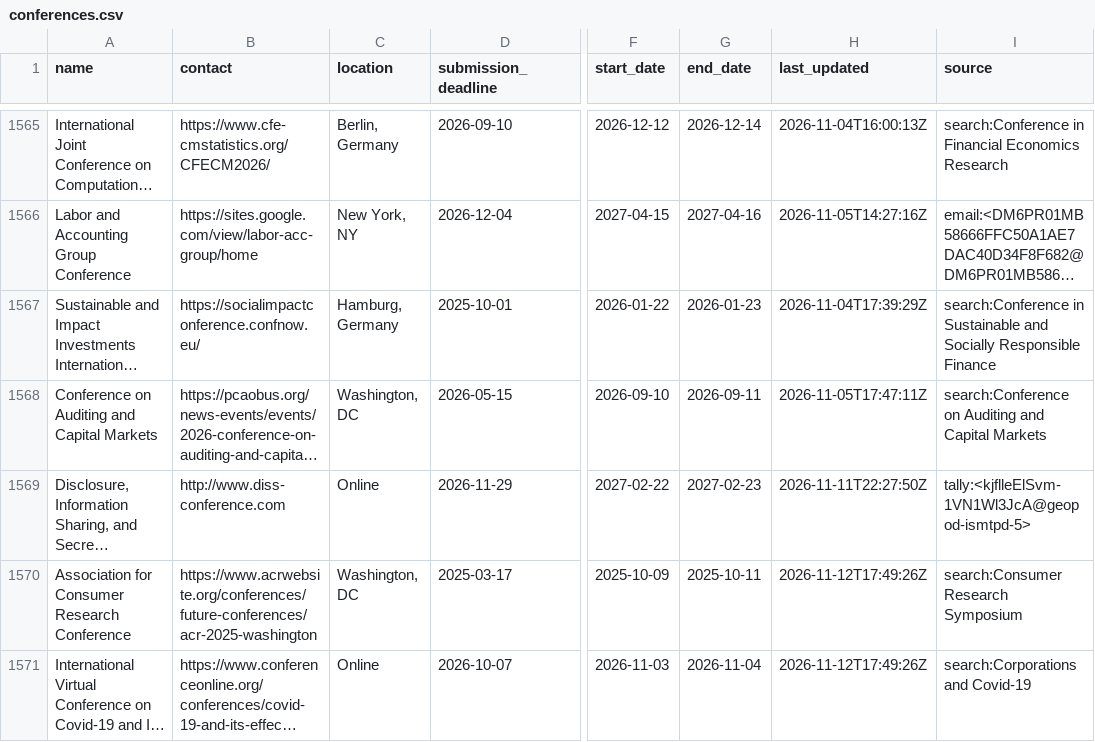
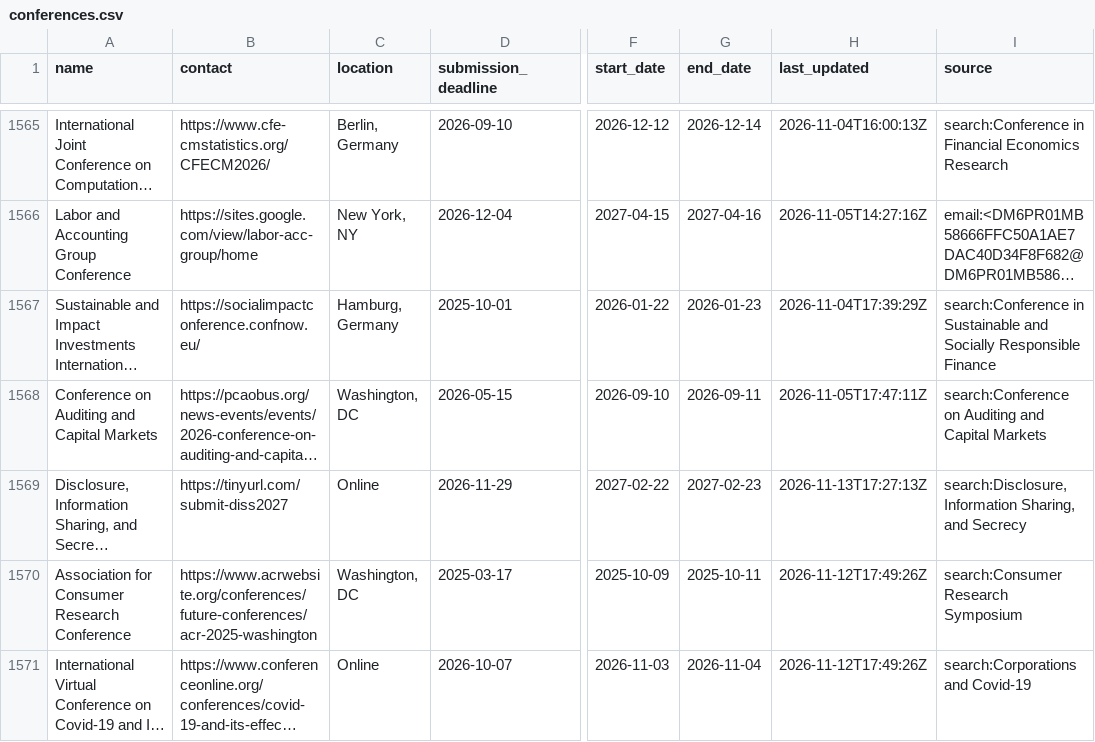
Before and after one commit to theaccountant-ab/Conference-Tracker, a CSV file: conferences.csv, drawn as a sheet; only a part is shown, gaps mark what is left out; long unchanged cells end in …; the diff covers the shown part only; the diff names each change by its address in the sheet, - before the commit and + after, or states it on an @@ line.

```diff
--- a/conferences.csv
+++ b/conferences.csv
-B1569 (contact): http://www.diss-conference.com
+B1569 (contact): https://tinyurl.com/submit-diss2027
-H1569 (last_updated): 2026-11-11T22:27:50Z
+H1569 (last_updated): 2026-11-13T17:27:13Z
-I1569 (source): tally:<kjflleElSvm-1VN1Wl3JcA@geopod-ismtpd-5>
+I1569 (source): search:Disclosure, Information Sharing, and Secrecy
```
Also changed, not shown: 2 added rows and 10 edited cells elsewhere in this file, search_state.csv, 1 other file.
